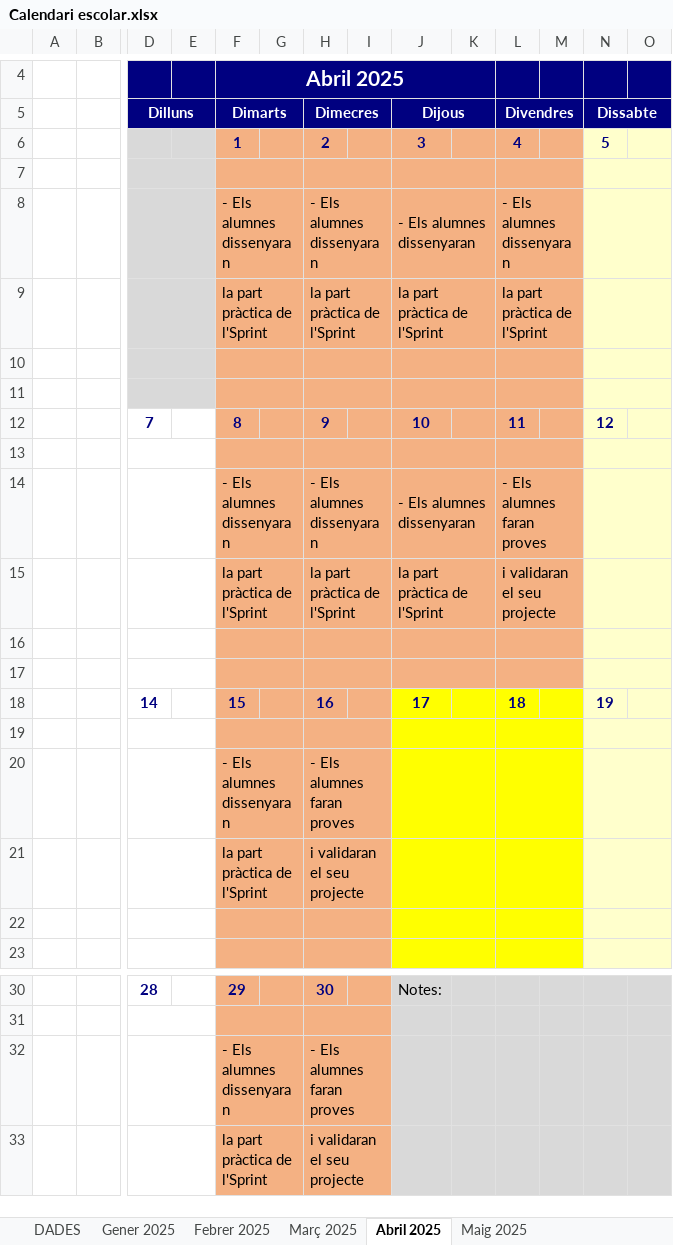
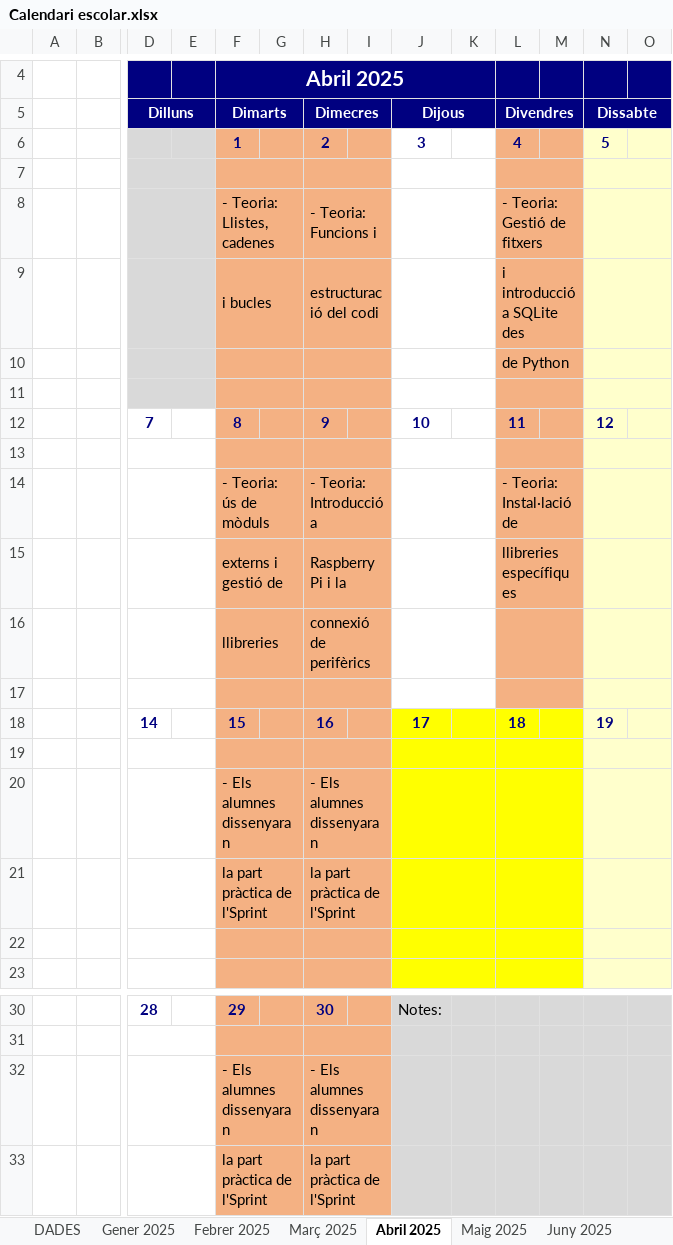
Before and after one commit to javi-alcanyz/NFC-Registre, an Excel workbook: projecte/professorat/Temporalització/Calendari escolar.xlsx, sheet Abril 2025, drawn as a sheet; only a part is shown, gaps mark what is left out; values as stored, in another font and other column widths than the file's, no borders; removed rows and columns are numbered as before the commit, all else as after; rows hold the shown columns only; the diff names each change by its address in the sheet, - before the commit and + after, or states it on an @@ line.

```diff
--- a/projecte/professorat/Temporalització/Calendari escolar.xlsx (sheet Abril 2025)
+++ b/projecte/professorat/Temporalització/Calendari escolar.xlsx (sheet Abril 2025)
@@ sheet tab unhidden: Juny 2025 @@
-J6:K7 fill: #F4B183
+J6:K7 fill: none
-row 8:  |  |  |  | - Els alumnes dissenyaran |  | - Els alumnes dissenyaran |  | - Els alumnes dissenyaran |  | - Els alumnes dissenyaran
-row 9:  |  |  |  | la part pràctica de l'Sprint |  | la part pràctica de l'Sprint |  | la part pràctica de l'Sprint |  | la part pràctica de l'Sprint
-row 8: (empty)
+row 8:  |  |  |  | - Teoria: Llistes, cadenes |  | - Teoria: Funcions i |  |  |  | - Teoria: Gestió de fitxers
-J8:K8 fill: #F4B183
+J8:K8 fill: none
+row 9:  |  |  |  | i bucles |  | estructuració del codi |  |  |  | i introducció a SQLite des
+row 10:  |  |  |  |  |  |  |  |  |  | de Python
-J11:K13 fill: #F4B183
+J11:K13 fill: none
-row 14:  |  |  |  | - Els alumnes dissenyaran |  | - Els alumnes dissenyaran |  | - Els alumnes dissenyaran |  | - Els alumnes faran proves
-row 15:  |  |  |  | la part pràctica de l'Sprint |  | la part pràctica de l'Sprint |  | la part pràctica de l'Sprint |  | i validaran el seu projecte
-row 14: (empty)
+row 14:  |  |  |  | - Teoria: ús de mòduls |  | - Teoria: Introducció a |  |  |  | - Teoria: Instal·lació de
-J14:K14 fill: #F4B183
+J14:K14 fill: none
+row 15:  |  |  |  | externs i gestió de |  | Raspberry Pi i la |  |  |  | llibreries específiques
+row 16:  |  |  |  | llibreries |  | connexió de perifèrics
-J17:K17 fill: #F4B183
+J17:K17 fill: none
-H20 (Dimecres): - Els alumnes faran proves
+H20 (Dimecres): - Els alumnes dissenyaran
-H21 (Dimecres): i validaran el seu projecte
+H21 (Dimecres): la part pràctica de l'Sprint
-H32 (Dimecres): - Els alumnes faran proves
+H32 (Dimecres): - Els alumnes dissenyaran
-H33 (Dimecres): i validaran el seu projecte
+H33 (Dimecres): la part pràctica de l'Sprint
```
Also changed, not shown: sheet Març 2025, sheet Febrer 2025, sheet Maig 2025, sheet DADES, sheet Gener 2025, formulas that keep their value, 4 other files.
